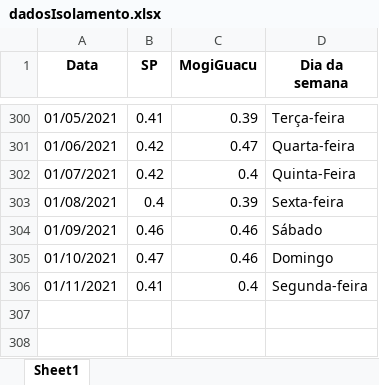
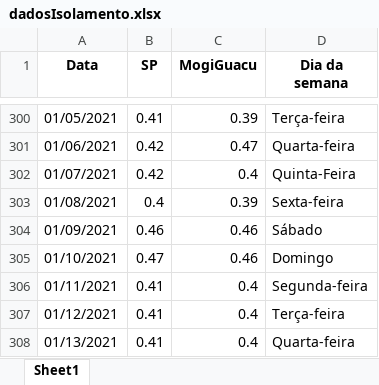
Before and after one commit to Zamariolo/MogiOpenData, an Excel workbook: Dados/dadosIsolamento.xlsx, sheet Sheet1, drawn as a sheet; only a part is shown, gaps mark what is left out; values as stored, in another font and other column widths than the file's, no borders; the diff names each change by its address in the sheet, - before the commit and + after, or states it on an @@ line.

```diff
--- a/Dados/dadosIsolamento.xlsx (sheet Sheet1)
+++ b/Dados/dadosIsolamento.xlsx (sheet Sheet1)
+row 307: 01/12/2021 | 0.41 | 0.4 | Terça-feira
+row 308: 01/13/2021 | 0.41 | 0.4 | Quarta-feira
```
Also changed, not shown: Dados/dadosCasosCOVIDMogiGuacu.xlsx, 9 other files.
